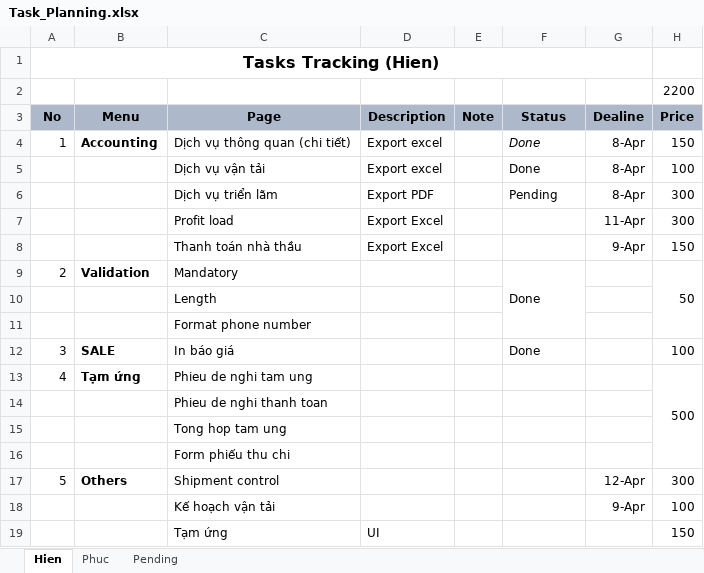
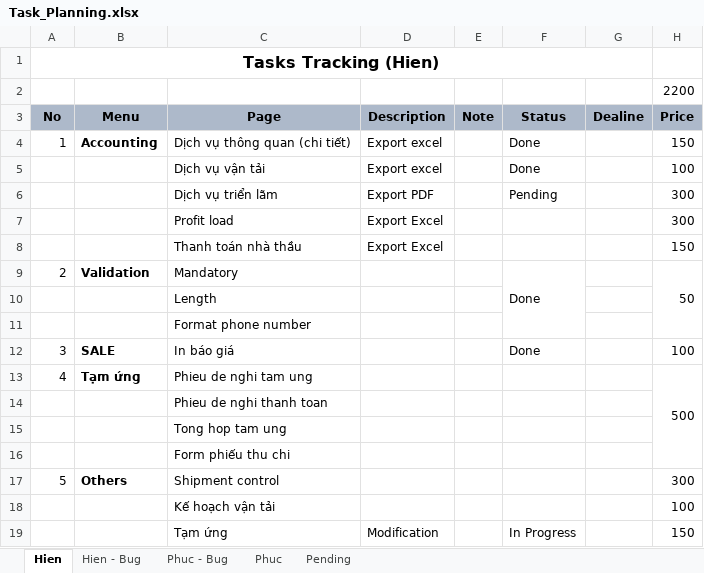
Before and after one commit to linhrepo/ael, an Excel workbook: document/Task_Planning.xlsx, sheet Hien, drawn as a sheet; values as stored, in another font and other column widths than the file's, no borders; the diff names each change by its address in the sheet, - before the commit and + after, or states it on an @@ line.

```diff
--- a/document/Task_Planning.xlsx (sheet Hien)
+++ b/document/Task_Planning.xlsx (sheet Hien)
+sheet tab: Hien - Bug
+sheet tab: Phuc - Bug
-F4 italic: on
+F4 italic: off
-G4:G6 (Dealine): 8-Apr
+G4:G6 (Dealine): (empty)
-G7 (Dealine): 11-Apr
+G7 (Dealine): (empty)
-G8 (Dealine): 9-Apr
+G8 (Dealine): (empty)
-G17 (Dealine): 12-Apr
+G17 (Dealine): (empty)
-G18 (Dealine): 9-Apr
+G18 (Dealine): (empty)
-D19 (Description): UI
+D19 (Description): Modification
-F19 (Status): (empty)
+F19 (Status): In Progress
```
Also changed, not shown: 25 other files.
